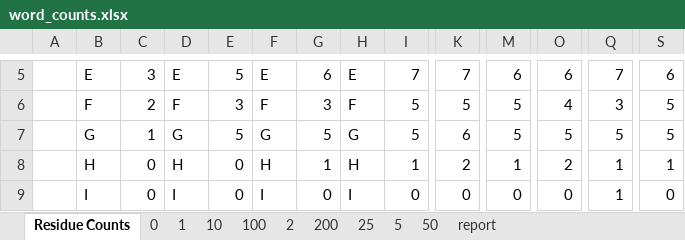
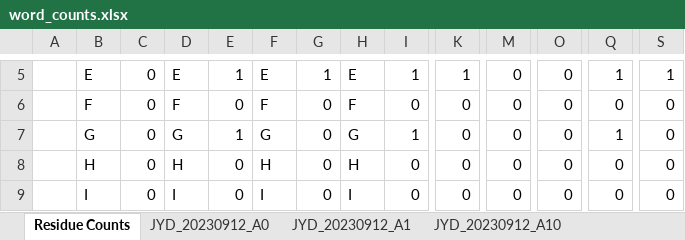
Before and after one commit to DF-Master/Yida-tools, an Excel workbook: word_counts.xlsx, sheet Residue Counts, drawn as a sheet; only a part is shown, gaps mark what is left out; values as stored, in another font and other column widths than the file's, no borders; the diff covers the shown part only; the diff names each change by its address in the sheet, - before the commit and + after, or states it on an @@ line.

```diff
--- a/word_counts.xlsx (sheet Residue Counts)
+++ b/word_counts.xlsx (sheet Residue Counts)
-sheet tab: 0
+sheet tab: JYD_20230912_A0
-sheet tab: 1
+sheet tab: JYD_20230912_A1
-sheet tab: 10
+sheet tab: JYD_20230912_A10
-sheet tab: report
-C5: 3
+C5: 0
-E5: 5
+E5: 1
-G5: 6
+G5: 1
-I5: 7
+I5: 1
-K5: 7
+K5: 1
-M5: 6
+M5: 0
-O5: 6
+O5: 0
-Q5: 7
+Q5: 1
-S5: 6
+S5: 1
-C6: 2
+C6: 0
-E6: 3
+E6: 0
-G6: 3
+G6: 0
-I6: 5
+I6: 0
-K6: 5
+K6: 0
-M6:M7: 5
+M6:M7: 0
-O6: 4
+O6: 0
-Q6: 3
+Q6: 0
-S6:S7: 5
+S6:S7: 0
-C7: 1
+C7: 0
-E7: 5
+E7: 1
-G7: 5
+G7: 0
-I7: 5
+I7: 1
-K7: 6
+K7: 0
-O7: 5
+O7: 0
-Q7: 5
+Q7: 1
-G8: 1
+G8: 0
-I8: 1
+I8: 0
-K8: 2
+K8: 0
-M8: 1
+M8: 0
-O8: 2
+O8: 0
-Q8:Q9: 1
+Q8:Q9: 0
-S8: 1
+S8: 0
```
Also changed, not shown: 116 edited cells elsewhere in this sheet, sheet JYD_20230912_A2, sheet JYD_20230912_A100, sheet JYD_20230912_A50, sheet JYD_20230912_A200, sheet JYD_20230912_A5, sheet JYD_20230912_A10, 3 more sheets, other sheet tabs, 6 other files.
